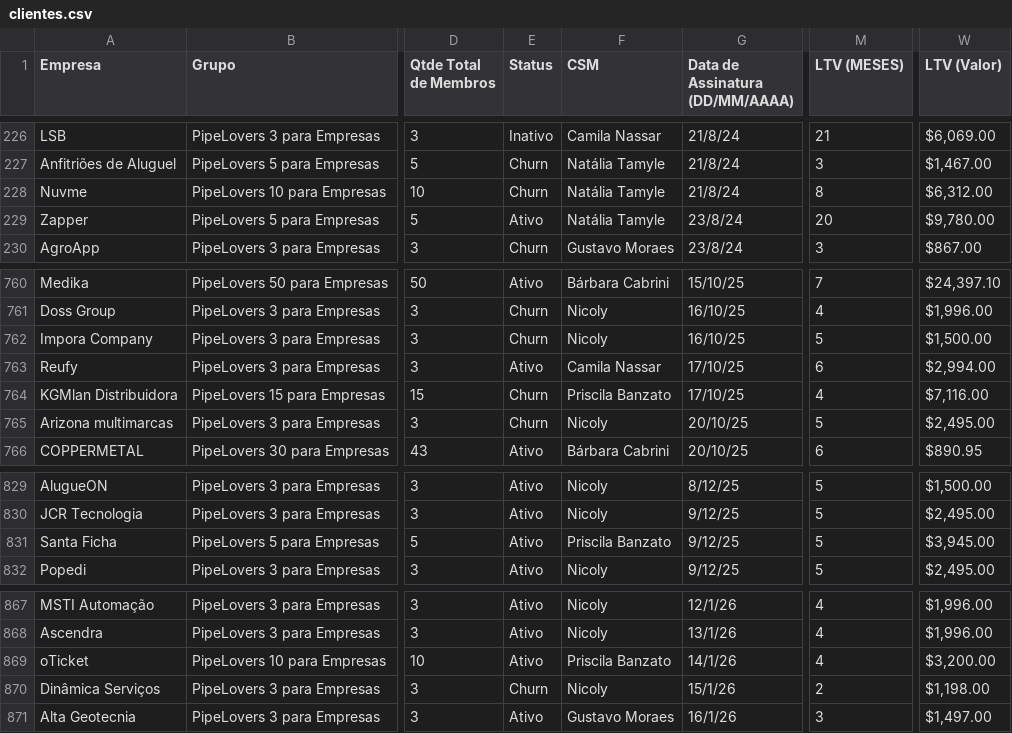
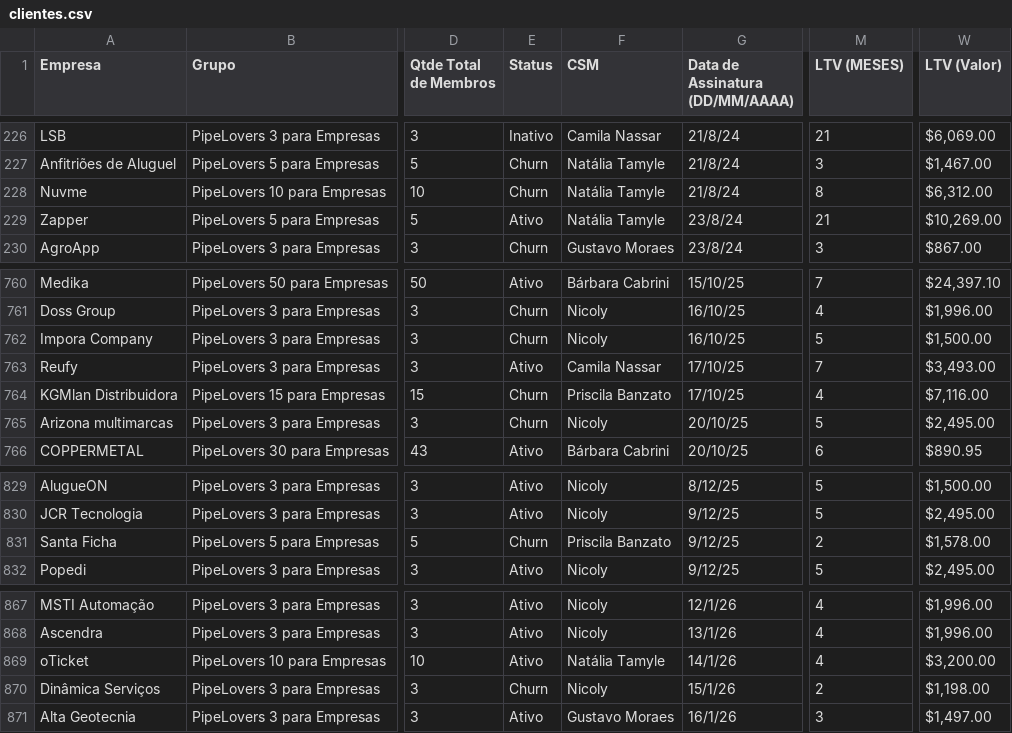
Before and after one commit to guiweissbock-cpu/reimplantacao-pipe, a CSV file: clientes.csv, drawn as a sheet; only a part is shown, gaps mark what is left out; the diff covers the shown part only; the diff names each change by its address in the sheet, - before the commit and + after, or states it on an @@ line.

```diff
--- a/clientes.csv
+++ b/clientes.csv
-M229 (LTV (MESES)): 20
+M229 (LTV (MESES)): 21
-W229 (LTV (Valor)): $9,780.00
+W229 (LTV (Valor)): $10,269.00
-M763 (LTV (MESES)): 6
+M763 (LTV (MESES)): 7
-W763 (LTV (Valor)): $2,994.00
+W763 (LTV (Valor)): $3,493.00
-E831 (Status): Ativo
+E831 (Status): Churn
-M831 (LTV (MESES)): 5
+M831 (LTV (MESES)): 2
-W831 (LTV (Valor)): $3,945.00
+W831 (LTV (Valor)): $1,578.00
-F869 (CSM): Priscila Banzato
+F869 (CSM): Natália Tamyle
```
Also changed, not shown: 1 added row and 17 edited cells elsewhere in this file, usuarios.csv, 1 other file.
